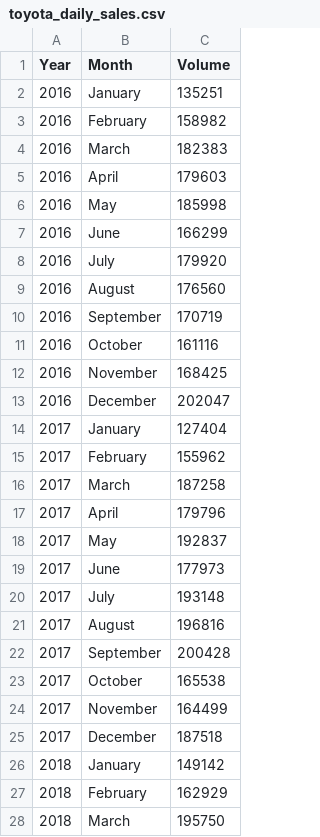
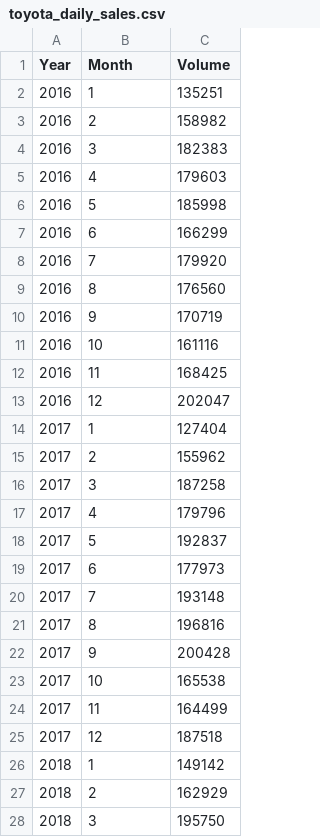
Before and after one commit to lhe12/tripod, a CSV file: toyota_daily_sales.csv, drawn as a sheet; only a part is shown; the diff covers the shown part only.

```diff
--- a/toyota_daily_sales.csv
+++ b/toyota_daily_sales.csv
@@ -1,28 +1,28 @@
 Year,Month,Volume
-2016,January,135251
-2016,February,158982
-2016,March,182383
-2016,April,179603
-2016,May,185998
-2016,June,166299
-2016,July,179920
-2016,August,176560
-2016,September,170719
-2016,October,161116
-2016,November,168425
-2016,December,202047
-2017,January,127404
-2017,February,155962
-2017,March,187258
-2017,April,179796
-2017,May,192837
-2017,June,177973
-2017,July,193148
-2017,August,196816
-2017,September,200428
-2017,October,165538
-2017,November,164499
-2017,December,187518
-2018,January,149142
-2018,February,162929
-2018,March,195750
+2016,1,135251
+2016,2,158982
+2016,3,182383
+2016,4,179603
+2016,5,185998
+2016,6,166299
+2016,7,179920
+2016,8,176560
+2016,9,170719
+2016,10,161116
+2016,11,168425
+2016,12,202047
+2017,1,127404
+2017,2,155962
+2017,3,187258
+2017,4,179796
+2017,5,192837
+2017,6,177973
+2017,7,193148
+2017,8,196816
+2017,9,200428
+2017,10,165538
+2017,11,164499
+2017,12,187518
+2018,1,149142
+2018,2,162929
+2018,3,195750
```
Also changed, not shown: 9 edited cells elsewhere in this file, toyota_upcoming_dates.csv.
